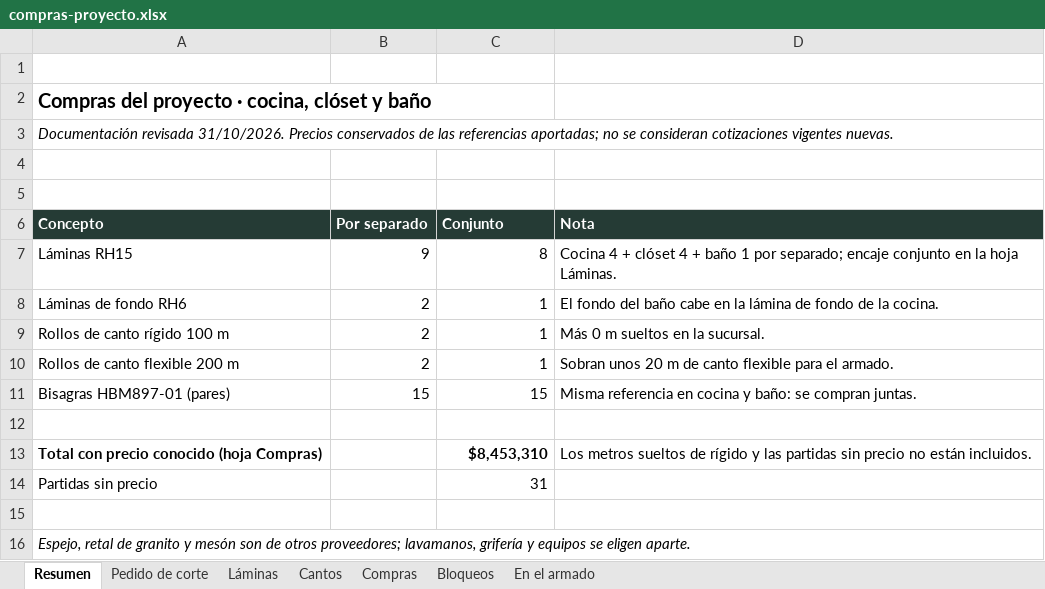
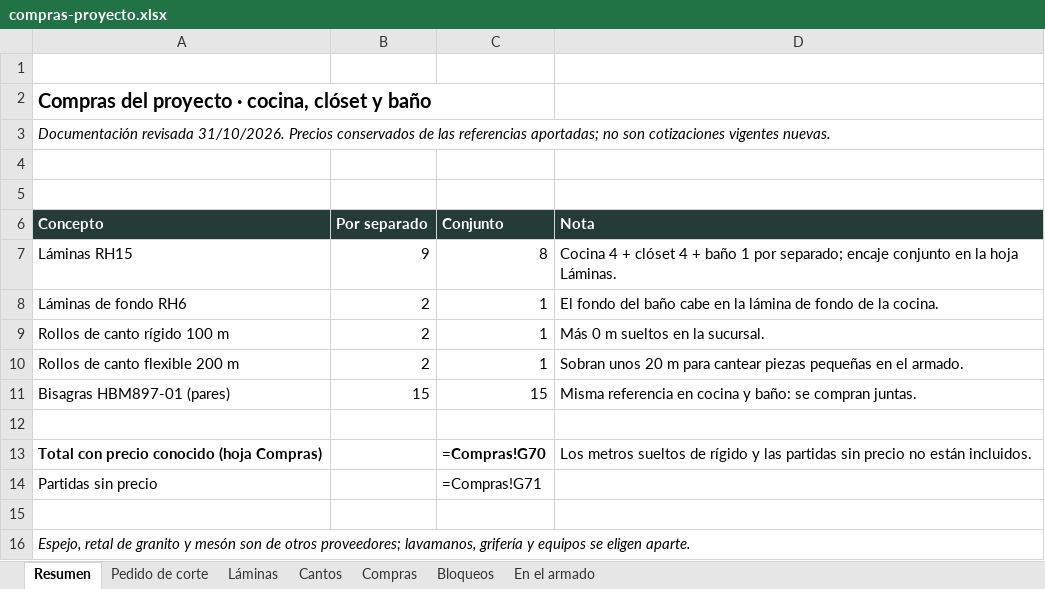
Before and after one commit to williamppmm/espacios-3d, an Excel workbook: compras-proyecto.xlsx, sheet Resumen, drawn as a sheet; values as stored, in another font and other column widths than the file's, no borders; formulas without a stored value are shown as written; the diff names each change by its address in the sheet, - before the commit and + after, or states it on an @@ line.

```diff
--- a/compras-proyecto.xlsx (sheet Resumen)
+++ b/compras-proyecto.xlsx (sheet Resumen)
-A3 (Concepto): …aportadas; no se consideran cotizaciones vigentes…
+A3 (Concepto): …aportadas; no son cotizaciones vigentes…
-D10 (Nota): …20 m de canto flexible para el armado.
+D10 (Nota): …20 m para cantear piezas pequeñas en el armado.
-C13 (Conjunto): $8,453,310
+C13 (Conjunto): =Compras!G70
-C14 (Conjunto): 31
+C14 (Conjunto): =Compras!G71
```
Also changed, not shown: sheet Compras, sheet Pedido de corte, sheet En el armado, sheet Láminas, sheet Bloqueos, cortes-madecentro-RH15-Cartagena-medidas-finales.xlsx, despiece-closet.xlsx, 7 other files.
